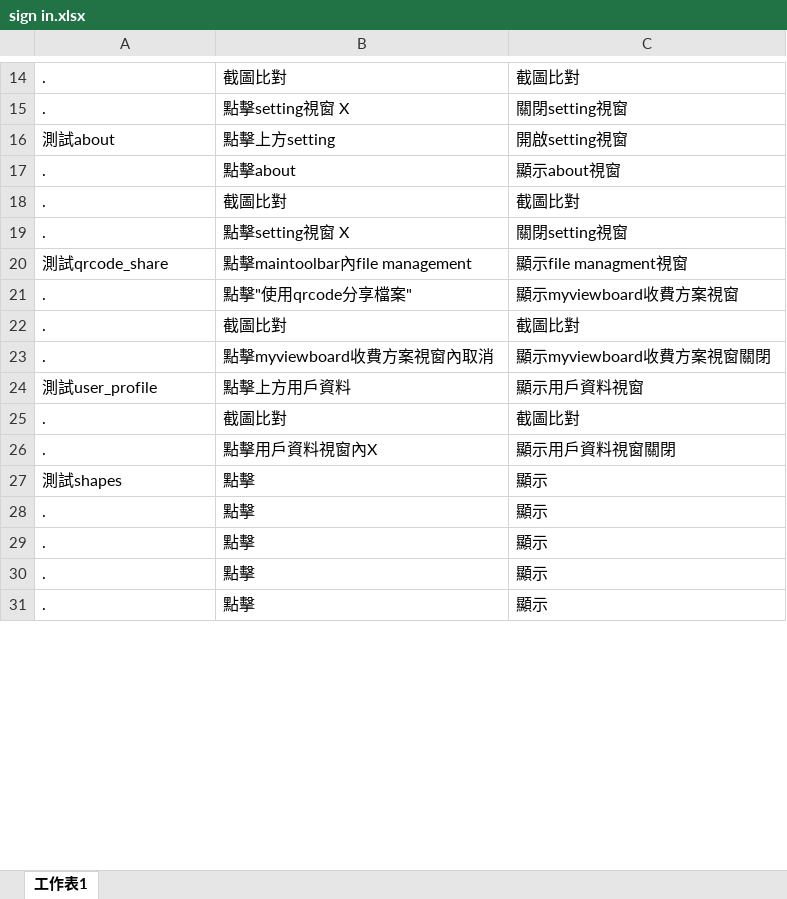
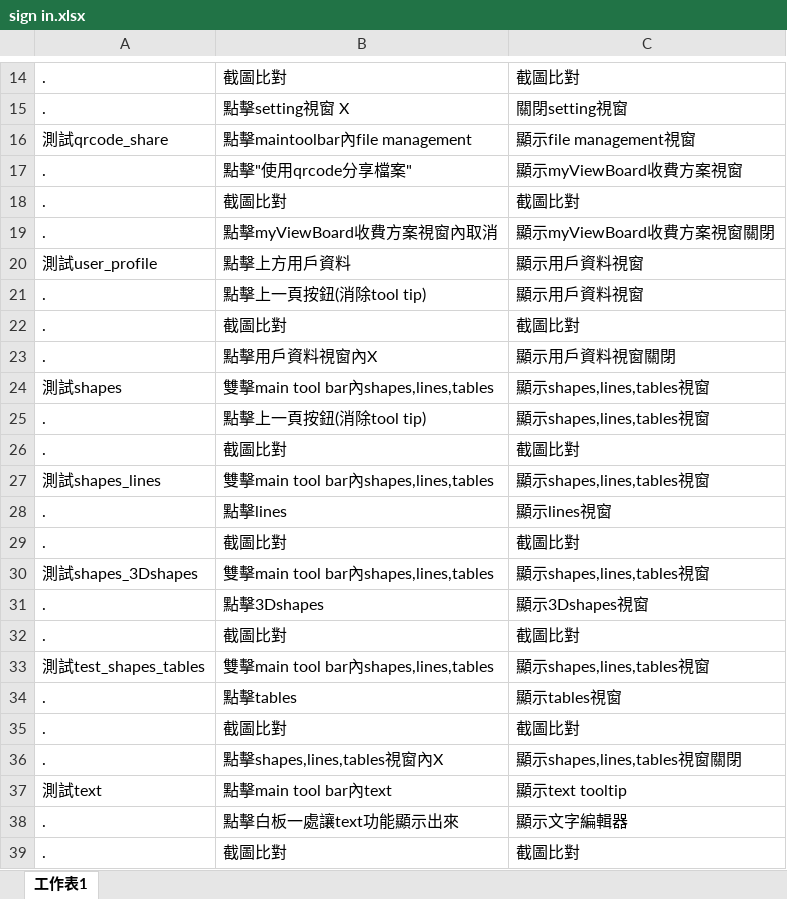
Before and after one commit to Liouuu/Viewsonic-AutoTest, an Excel workbook: ClassroomAutoTestServer/price tier/xlsx/sign in.xlsx, sheet 工作表1, drawn as a sheet; only a part is shown, gaps mark what is left out; values as stored, in another font and other column widths than the file's, no borders; removed rows and columns are numbered as before the commit, all else as after; the diff covers the shown part only; the diff names each change by its address in the sheet, - before the commit and + after, or states it on an @@ line.

Commit message:
export table finished,element position optimization >>>>(roger part only on price tier>test_cloud_intergration)

```diff
--- a/ClassroomAutoTestServer/price tier/xlsx/sign in.xlsx (sheet 工作表1)
+++ b/ClassroomAutoTestServer/price tier/xlsx/sign in.xlsx (sheet 工作表1)
-row 16: 測試about | 點擊上方setting | 開啟setting視窗
+row 16: 測試qrcode_share | 點擊maintoolbar內file management | 顯示file management視窗
-B17: 點擊about
+B17: 點擊"使用qrcode分享檔案"
-C17: 顯示about視窗
+C17: 顯示myViewBoard收費方案視窗
-row 19: . | 點擊setting視窗 X | 關閉setting視窗
-row 20: 測試qrcode_share | 點擊maintoolbar內file management | 顯示file managment視窗
-row 21: . | 點擊"使用qrcode分享檔案" | 顯示myviewboard收費方案視窗
-B19: 點擊myviewboard收費方案視窗內取消
+B19: 點擊myViewBoard收費方案視窗內取消
-C19: 顯示myviewboard收費方案視窗關閉
+C19: 顯示myViewBoard收費方案視窗關閉
+row 21: . | 點擊上一頁按鈕(消除tool tip) | 顯示用戶資料視窗
-B24: 點擊
+B24: 雙擊main tool bar內shapes,lines,tables
-C24: 顯示
+C24: 顯示shapes,lines,tables視窗
+row 25: . | 點擊上一頁按鈕(消除tool tip) | 顯示shapes,lines,tables視窗
@@ row 22 moved to row 26: . @@
+row 27: 測試shapes_lines | 雙擊main tool bar內shapes,lines,tables | 顯示shapes,lines,tables視窗
-B28: 點擊
+B28: 點擊lines
-C28: 顯示
+C28: 顯示lines視窗
+row 29: . | 截圖比對 | 截圖比對
+row 30: 測試shapes_3Dshapes | 雙擊main tool bar內shapes,lines,tables | 顯示shapes,lines,tables視窗
-B31: 點擊
+B31: 點擊3Dshapes
-C31: 顯示
+C31: 顯示3Dshapes視窗
+row 32: . | 截圖比對 | 截圖比對
+row 33: 測試test_shapes_tables | 雙擊main tool bar內shapes,lines,tables | 顯示shapes,lines,tables視窗
-B34: 點擊
+B34: 點擊tables
-C34: 顯示
+C34: 顯示tables視窗
+row 35: . | 截圖比對 | 截圖比對
+row 36: . | 點擊shapes,lines,tables視窗內X | 顯示shapes,lines,tables視窗關閉
+row 37: 測試text | 點擊main tool bar內text | 顯示text tooltip
-B38: 點擊
+B38: 點擊白板一處讓text功能顯示出來
-C38: 顯示
+C38: 顯示文字編輯器
+row 39: . | 截圖比對 | 截圖比對
```
Also changed, not shown: 12 added rows and 19 edited cells elsewhere in this sheet, 43 other files.
